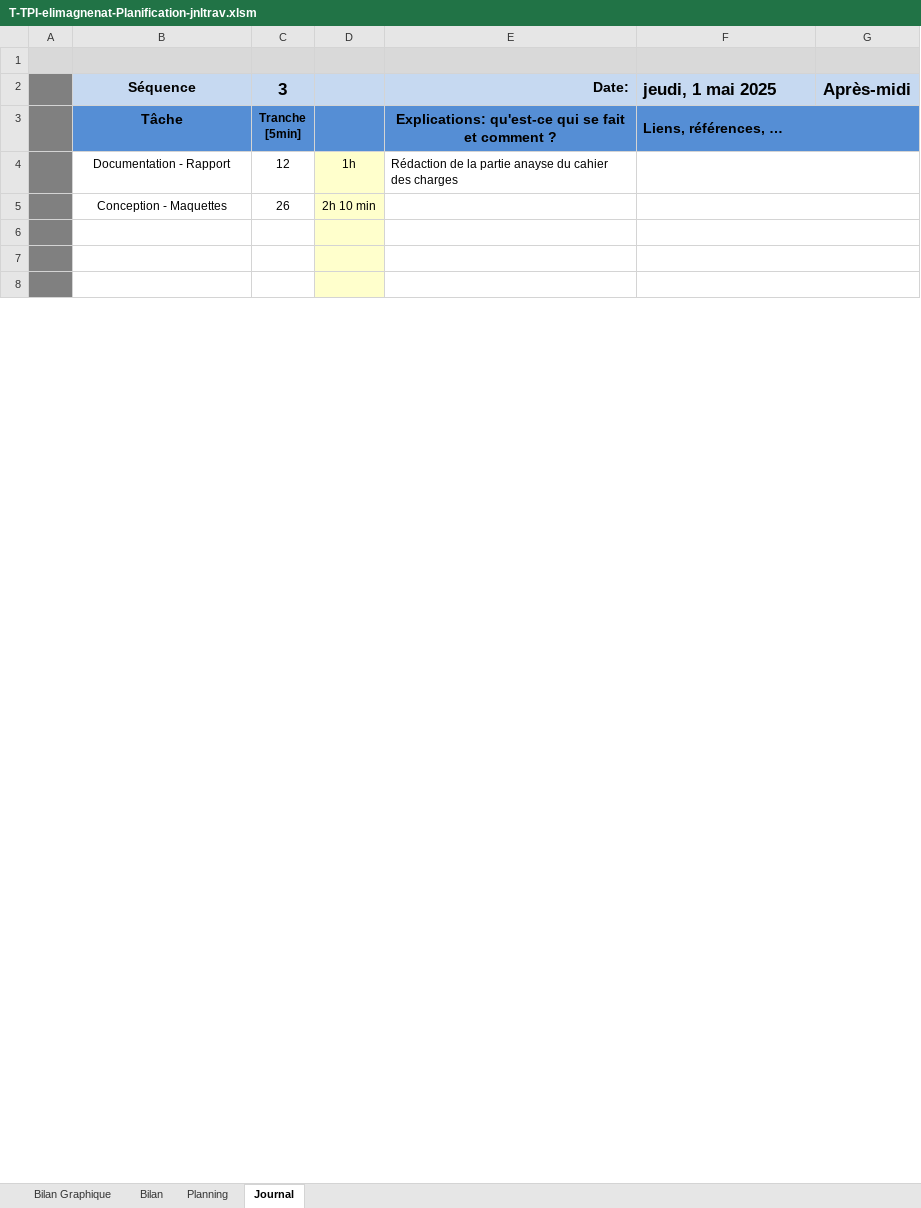
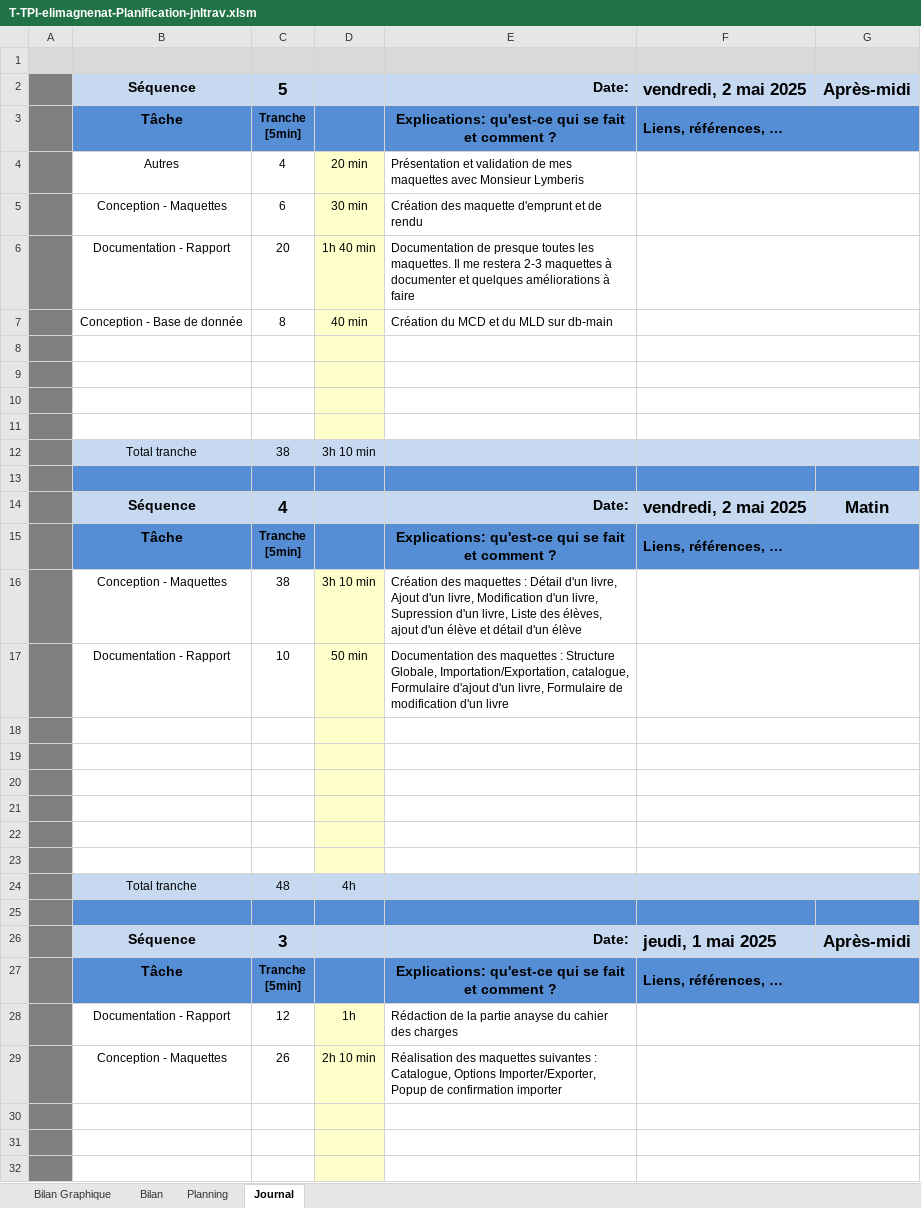
Before and after one commit to ElioMagnenat/TPI, an Excel workbook: Documentation/T-TPI-elimagnenat-Planification-jnltrav.xlsm, sheet Journal, drawn as a sheet; only a part is shown; values as stored, in another font and other column widths than the file's, no borders; charts and pictures and conditional formats not drawn; 1 other sheet too large or unreadable and not compared; addresses are those after the commit; ↵ is a line break in a cell; the diff names each change by its address in the sheet, - before the commit and + after, or states it on an @@ line.

Commit message:
MCD+MLD+MAQUETTES

```diff
--- a/Documentation/T-TPI-elimagnenat-Planification-jnltrav.xlsm (sheet Journal)
+++ b/Documentation/T-TPI-elimagnenat-Planification-jnltrav.xlsm (sheet Journal)
+row 2:  | Séquence | 5 |  | Date: | vendredi, 2 mai 2025 | Après-midi
+row 3:  | Tâche | Tranche ↵ [5min] |  | Explications: qu'est-ce qui se fait et comment ? | Liens, références, …
+row 4:  | Autres | 4 | 20 min | Présentation et validation de mes maquettes avec Monsieur Lymberis
+row 5:  | Conception - Maquettes | 6 | 30 min | Création des maquette d'emprunt et de rendu
+row 6:  | Documentation - Rapport | 20 | 1h 40 min | Documentation de presque toutes les maquettes. Il me restera 2-3 maquettes à documenter et quelques améliorations à faire
+row 7:  | Conception - Base de donnée | 8 | 40 min | Création du MCD et du MLD sur db-main
+row 8: (empty)
+row 9: (empty)
+row 10: (empty)
+row 11: (empty)
+row 12:  | Total tranche | 38 | 3h 10 min
+row 13: (empty)
+row 14:  | Séquence | 4 |  | Date: | vendredi, 2 mai 2025 | Matin
+row 15:  | Tâche | Tranche ↵ [5min] |  | Explications: qu'est-ce qui se fait et comment ? | Liens, références, …
+row 16:  | Conception - Maquettes | 38 | 3h 10 min | Création des maquettes : Détail d'un livre, Ajout d'un livre, Modification d'un livre, Supression d'un livre, Liste des élèves, ajout d'un élève et détail d'un élève
+row 17:  | Documentation - Rapport | 10 | 50 min | Documentation des maquettes : Structure Globale, Importation/Exportation, catalogue, Formulaire d'ajout d'un livre, Formulaire de modification d'un livre
+row 18: (empty)
+row 19: (empty)
+row 20: (empty)
+row 21: (empty)
+row 22: (empty)
+row 23: (empty)
+row 24:  | Total tranche | 48 | 4h
+row 25: (empty)
-E29: (empty)
+E29: Réalisation des maquettes suivantes : Catalogue, Options Importer/Exporter, Popup de confirmation importer
```
Also changed, not shown: formulas that keep their value, charts or pictures, 2 other files.
